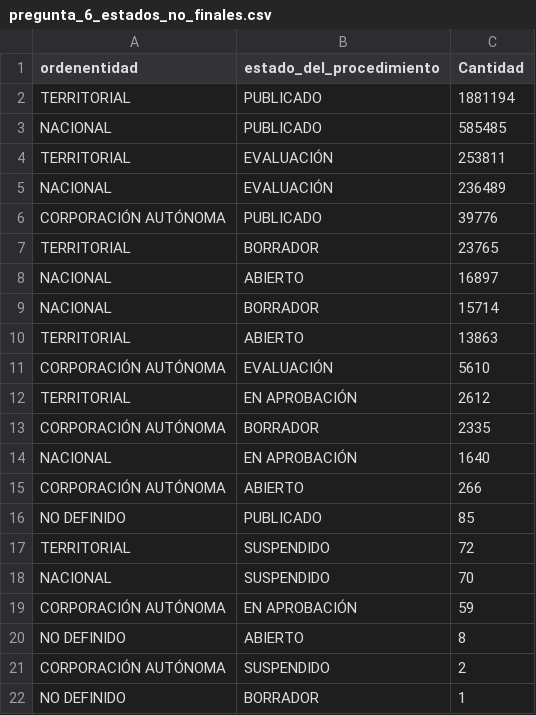
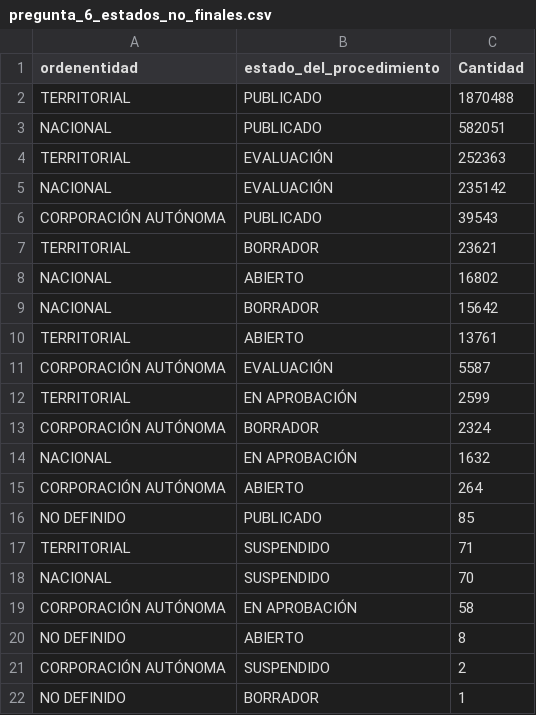
Before and after one commit to JaviPinto/PROYECTO_SECOP, a CSV file: graficas/pregunta_6_estados_no_finales.csv, drawn as a sheet.

```diff
--- a/graficas/pregunta_6_estados_no_finales.csv
+++ b/graficas/pregunta_6_estados_no_finales.csv
@@ -1,20 +1,20 @@
 ordenentidad,estado_del_procedimiento,Cantidad
-TERRITORIAL,PUBLICADO,1881194
-NACIONAL,PUBLICADO,585485
-TERRITORIAL,EVALUACIÓN,253811
-NACIONAL,EVALUACIÓN,236489
-CORPORACIÓN AUTÓNOMA,PUBLICADO,39776
-TERRITORIAL,BORRADOR,23765
-NACIONAL,ABIERTO,16897
-NACIONAL,BORRADOR,15714
-TERRITORIAL,ABIERTO,13863
-CORPORACIÓN AUTÓNOMA,EVALUACIÓN,5610
-TERRITORIAL,EN APROBACIÓN,2612
-CORPORACIÓN AUTÓNOMA,BORRADOR,2335
-NACIONAL,EN APROBACIÓN,1640
-CORPORACIÓN AUTÓNOMA,ABIERTO,266
+TERRITORIAL,PUBLICADO,1870488
+NACIONAL,PUBLICADO,582051
+TERRITORIAL,EVALUACIÓN,252363
+NACIONAL,EVALUACIÓN,235142
+CORPORACIÓN AUTÓNOMA,PUBLICADO,39543
+TERRITORIAL,BORRADOR,23621
+NACIONAL,ABIERTO,16802
+NACIONAL,BORRADOR,15642
+TERRITORIAL,ABIERTO,13761
+CORPORACIÓN AUTÓNOMA,EVALUACIÓN,5587
+TERRITORIAL,EN APROBACIÓN,2599
+CORPORACIÓN AUTÓNOMA,BORRADOR,2324
+NACIONAL,EN APROBACIÓN,1632
+CORPORACIÓN AUTÓNOMA,ABIERTO,264
 NO DEFINIDO,PUBLICADO,85
-TERRITORIAL,SUSPENDIDO,72
+TERRITORIAL,SUSPENDIDO,71
 NACIONAL,SUSPENDIDO,70
-CORPORACIÓN AUTÓNOMA,EN APROBACIÓN,59
+CORPORACIÓN AUTÓNOMA,EN APROBACIÓN,58
 NO DEFINIDO,ABIERTO,8
```
Also changed, not shown: graficas/pregunta_4_proveedores_dominantes.csv, graficas/pregunta_5_duracion_valor.csv, 3 other files.
